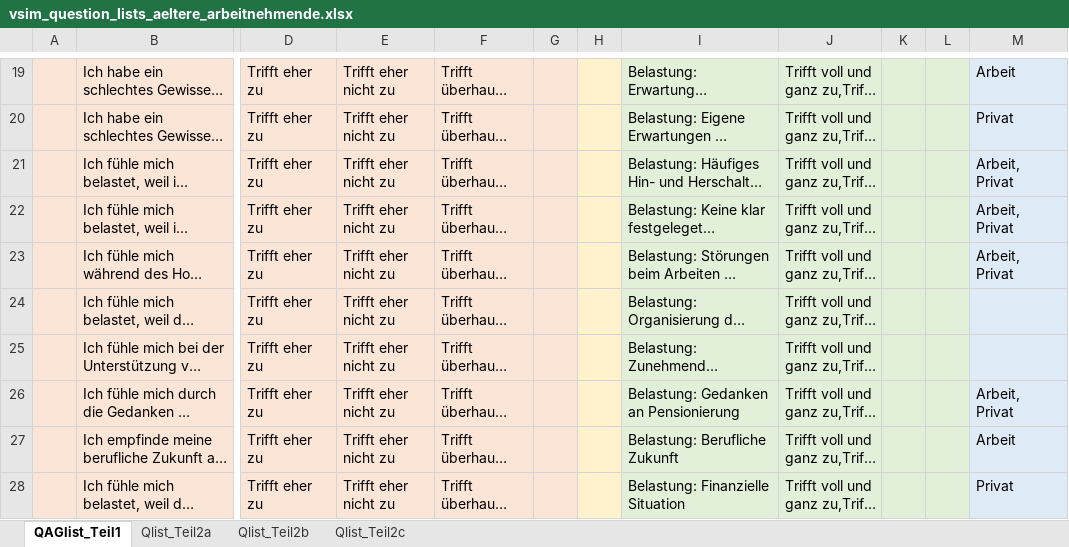
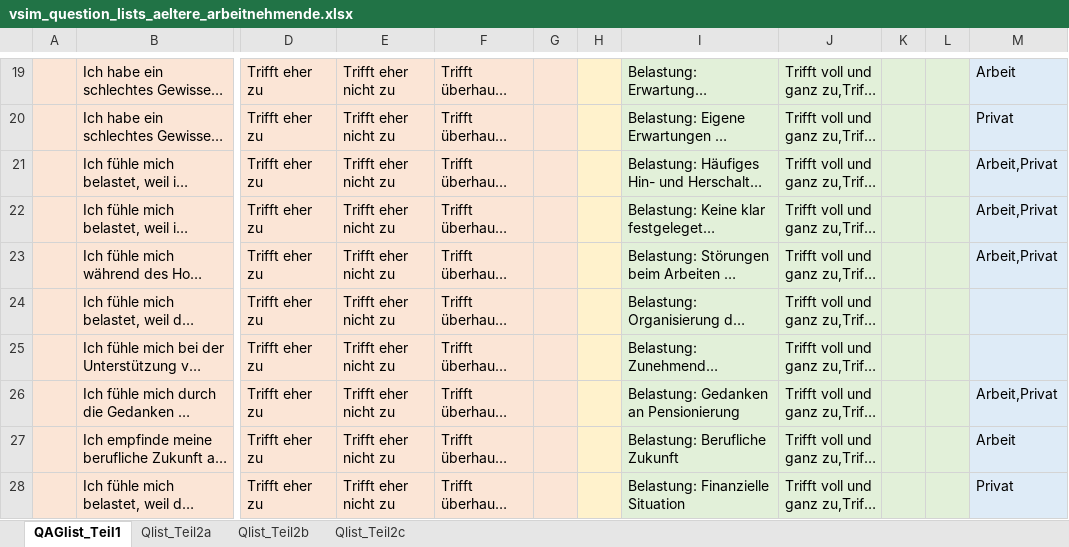
Before and after one commit to ims-fhs/vsim, an Excel workbook: inst/shiny-apps/vsim/data/vsim_question_lists_aeltere_arbeitnehmende.xlsx, sheet QAGlist_Teil1, drawn as a sheet; only a part is shown, gaps mark what is left out; long unchanged cells end in …; values as stored, in another font and other column widths than the file's, no borders; table styles not drawn; the diff names each change by its address in the sheet, - before the commit and + after, or states it on an @@ line.

```diff
--- a/inst/shiny-apps/vsim/data/vsim_question_lists_aeltere_arbeitnehmende.xlsx (sheet QAGlist_Teil1)
+++ b/inst/shiny-apps/vsim/data/vsim_question_lists_aeltere_arbeitnehmende.xlsx (sheet QAGlist_Teil1)
-M21:M23: Arbeit, Privat
+M21:M23: Arbeit,Privat
-M26: Arbeit, Privat
+M26: Arbeit,Privat
```
Also changed, not shown: inst/shiny-apps/vsim/data/outputs/Testcase_aeltere_Arbeitnehmer_Arbeit.xlsx, inst/shiny-apps/vsim/data/outputs/Testcase_aeltere_Arbeitnehmer_Privat.xlsx, 1 other file.
